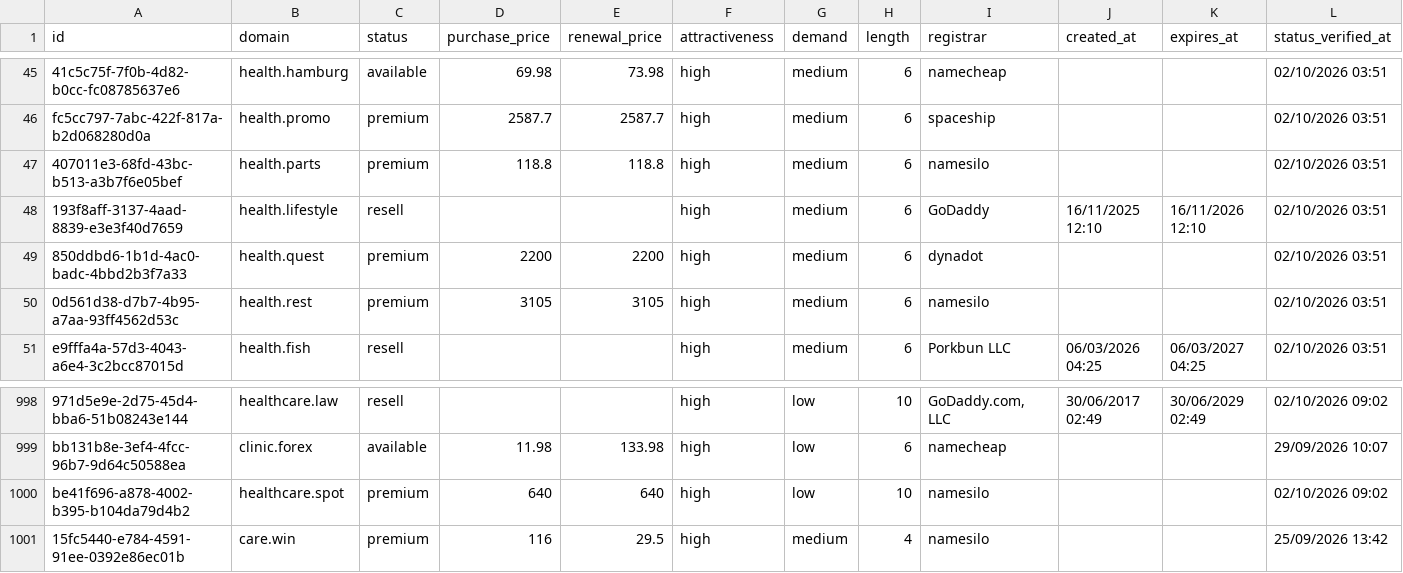
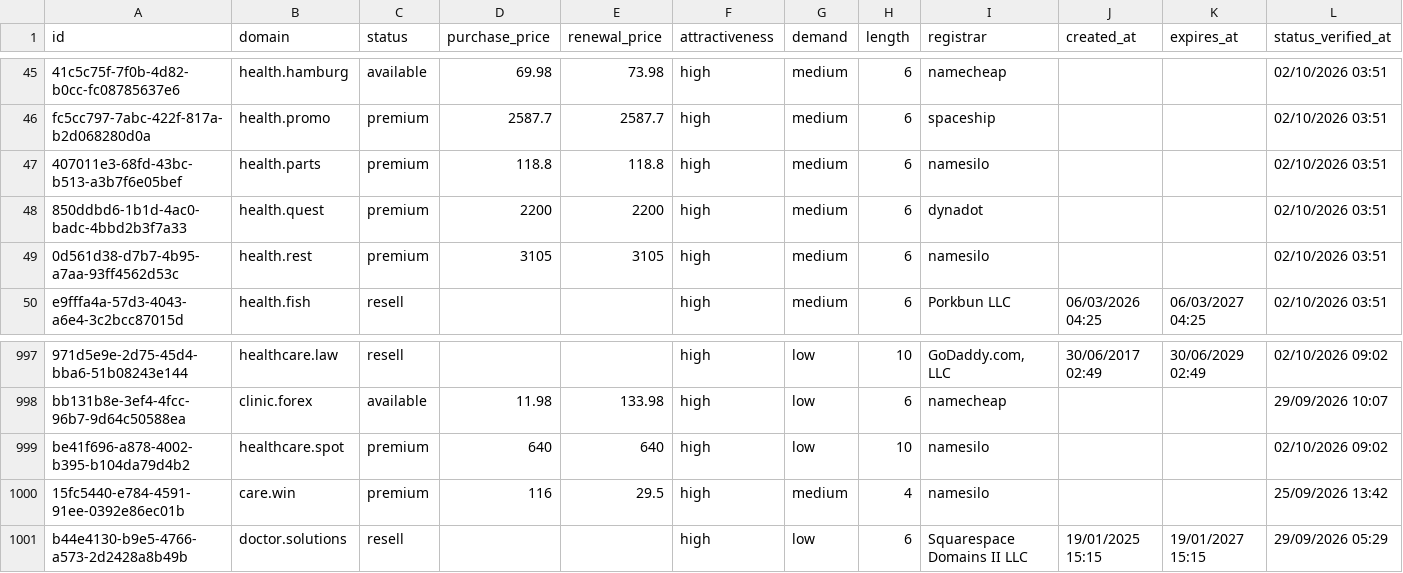
Before and after one commit to UniqueDomains/healthcare-sector-oneword-domains, a CSV file: healthcare.csv, drawn as a sheet; only a part is shown, gaps mark what is left out; removed rows and columns are numbered as before the commit, all else as after; the diff names each change by its address in the sheet, - before the commit and + after, or states it on an @@ line.

Commit message:
Domains update

```diff
--- a/healthcare.csv
+++ b/healthcare.csv
-row 48: 193f8aff-3137-4aad-8839-e3e3f40d7659 | health.lifestyle | resell |  |  | high | medium | 6 | GoDaddy | 16/11/2025 12:10 | 16/11/2026 12:10 | 02/10/2026 03:51
+row 1001: b44e4130-b9e5-4766-a573-2d2428a8b49b | doctor.solutions | resell |  |  | high | low | 6 | Squarespace Domains II LLC | 19/01/2025 15:15 | 19/01/2027 15:15 | 29/09/2026 05:29
```
Also changed, not shown: 4 other files.
